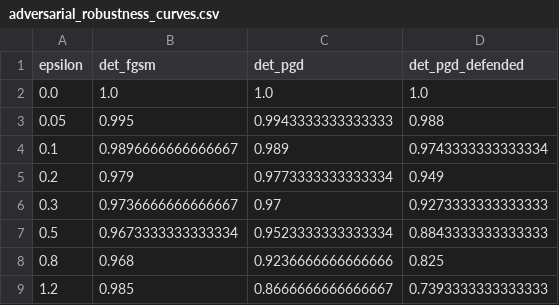
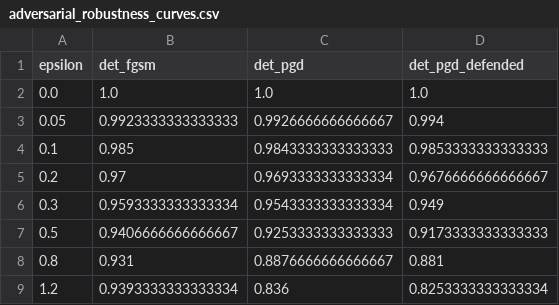
Before and after one commit to Ramputink/PowerUsageAnomalyDetection, a CSV file: UCIrvine/data/adversarial_robustness_curves.csv, drawn as a sheet.

Commit message:
Gradient-based adversarial attacks and defense

```diff
--- a/UCIrvine/data/adversarial_robustness_curves.csv
+++ b/UCIrvine/data/adversarial_robustness_curves.csv
@@ -2,8 +2,8 @@ epsilon,det_fgsm,det_pgd,det_pgd_defended
 0.0,1.0,1.0,1.0
-0.05,0.995,0.9943333333333333,0.988
-0.1,0.9896666666666667,0.989,0.9743333333333334
-0.2,0.979,0.9773333333333334,0.949
-0.3,0.9736666666666667,0.97,0.9273333333333333
-0.5,0.9673333333333334,0.9523333333333334,0.8843333333333333
-0.8,0.968,0.9236666666666666,0.825
-1.2,0.985,0.8666666666666667,0.7393333333333333
+0.05,0.9923333333333333,0.9926666666666667,0.994
+0.1,0.985,0.9843333333333333,0.9853333333333333
+0.2,0.97,0.9693333333333334,0.9676666666666667
+0.3,0.9593333333333334,0.9543333333333334,0.949
+0.5,0.9406666666666667,0.9253333333333333,0.9173333333333333
+0.8,0.931,0.8876666666666667,0.881
+1.2,0.9393333333333334,0.836,0.8253333333333334
```
Also changed, not shown: 6 other files.
